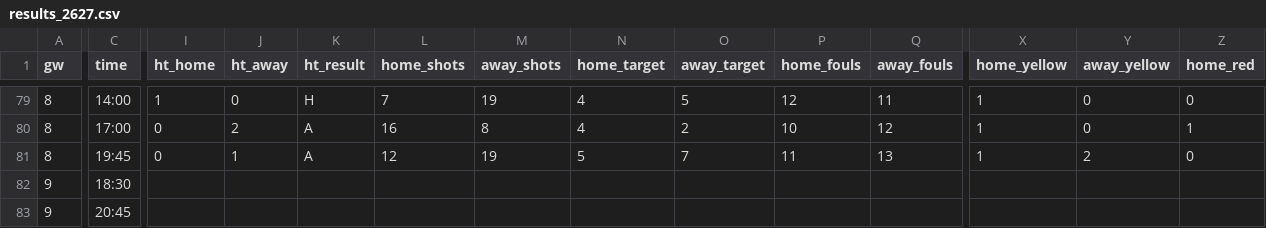
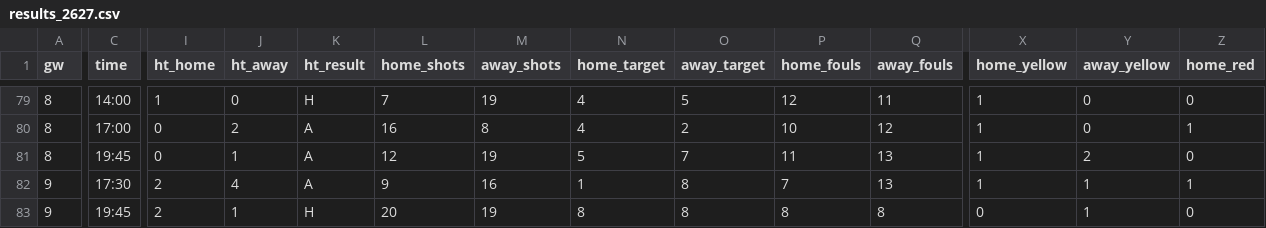
Before and after one commit to oladeeayo/open-matchday, a CSV file: data/ITA_1_serie-a/results_2627.csv, drawn as a sheet; only a part is shown, gaps mark what is left out; the diff covers the shown part only; the diff names each change by its address in the sheet, - before the commit and + after, or states it on an @@ line.

```diff
--- a/data/ITA_1_serie-a/results_2627.csv
+++ b/data/ITA_1_serie-a/results_2627.csv
-C82 (time): 18:30
+C82 (time): 17:30
-I82:I83 (ht_home): (empty)
+I82:I83 (ht_home): 2
-J82 (ht_away): (empty)
+J82 (ht_away): 4
-K82 (ht_result): (empty)
+K82 (ht_result): A
-L82 (home_shots): (empty)
+L82 (home_shots): 9
-M82 (away_shots): (empty)
+M82 (away_shots): 16
-N82 (home_target): (empty)
+N82 (home_target): 1
-O82:O83 (away_target): (empty)
+O82:O83 (away_target): 8
-P82 (home_fouls): (empty)
+P82 (home_fouls): 7
-Q82 (away_fouls): (empty)
+Q82 (away_fouls): 13
-X82 (home_yellow): (empty)
+X82 (home_yellow): 1
-Y82:Y83 (away_yellow): (empty)
+Y82:Y83 (away_yellow): 1
-Z82 (home_red): (empty)
+Z82 (home_red): 1
-C83 (time): 20:45
+C83 (time): 19:45
-J83 (ht_away): (empty)
+J83 (ht_away): 1
-K83 (ht_result): (empty)
+K83 (ht_result): H
-L83 (home_shots): (empty)
+L83 (home_shots): 20
-M83 (away_shots): (empty)
+M83 (away_shots): 19
-N83 (home_target): (empty)
+N83 (home_target): 8
-P83 (home_fouls): (empty)
+P83 (home_fouls): 8
-Q83 (away_fouls): (empty)
+Q83 (away_fouls): 8
-X83 (home_yellow): (empty)
+X83 (home_yellow): 0
-Z83 (home_red): (empty)
+Z83 (home_red): 0
```
Also changed, not shown: 2 added rows and 86 edited cells elsewhere in this file, data/ESP_CUP_copa-del-rey/fixtures_2627.csv, data/ESP_CUP_copa-del-rey/results_2627.csv, 32 other files.
